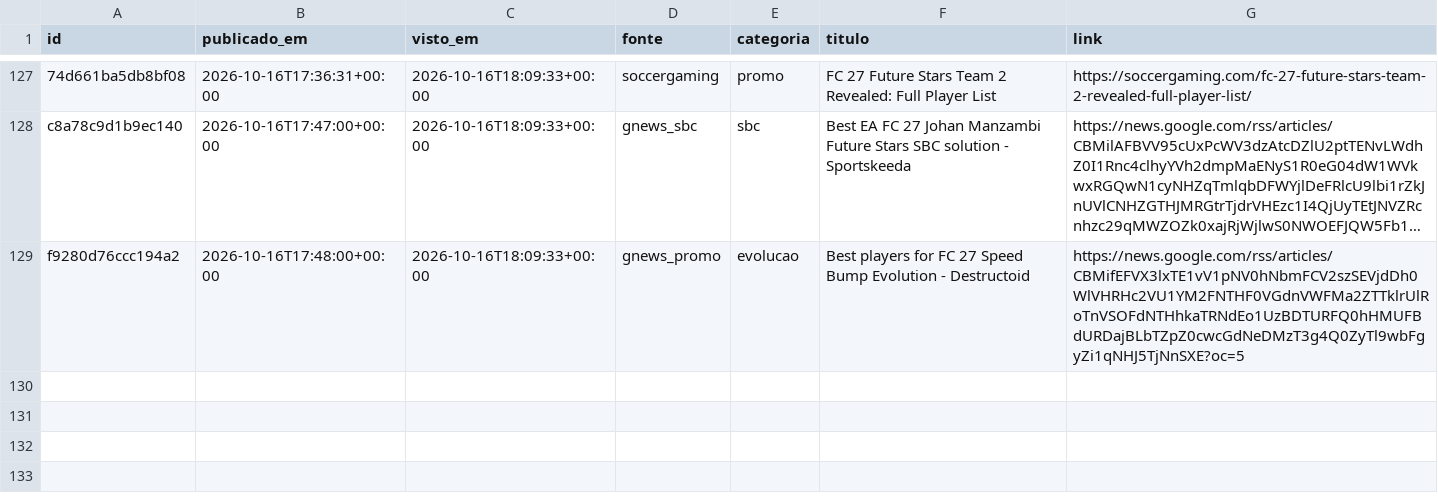
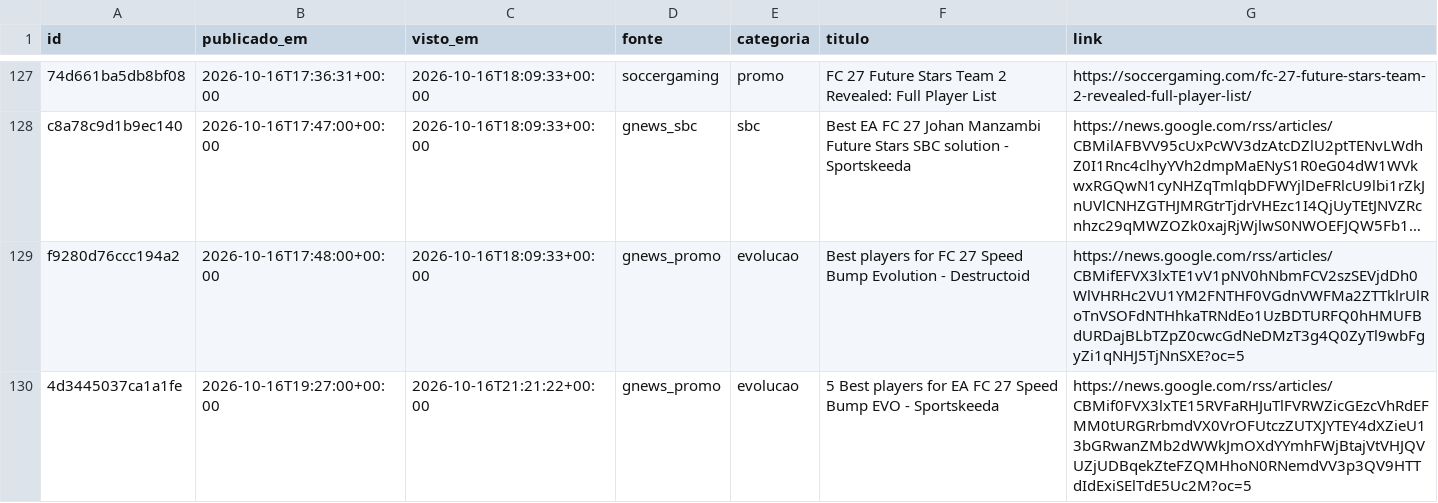
Before and after one commit to berna2001/fut-trading, a CSV file: noticias.csv, drawn as a sheet; only a part is shown, gaps mark what is left out; long unchanged cells end in …; the diff names each change by its address in the sheet, - before the commit and + after, or states it on an @@ line.

```diff
--- a/noticias.csv
+++ b/noticias.csv
+row 130: 4d3445037ca1a1fe | 2026-10-16T19:27:00+00:00 | 2026-10-16T21:21:22+00:00 | gnews_promo | evolucao | 5 Best players for EA FC 27 Speed Bump EVO - Sportskeeda | https://news.google.com/rss/articles/CBMif0FVX3lxTE15RVFaRHJuTlFVRWZicGEzcVhRdEFMM0tURGRrbmdVX0VrOFUtczZUTXJYTEY4dXZieU13bGRwanZMb2dWWkJmOXdYYmhFWjBtajVtVHJQVUZjUDBqekZteFZQMHhoN0RNemdVV3p3QV9HTTdIdExiSElTdE5Uc2M?oc=5
```
